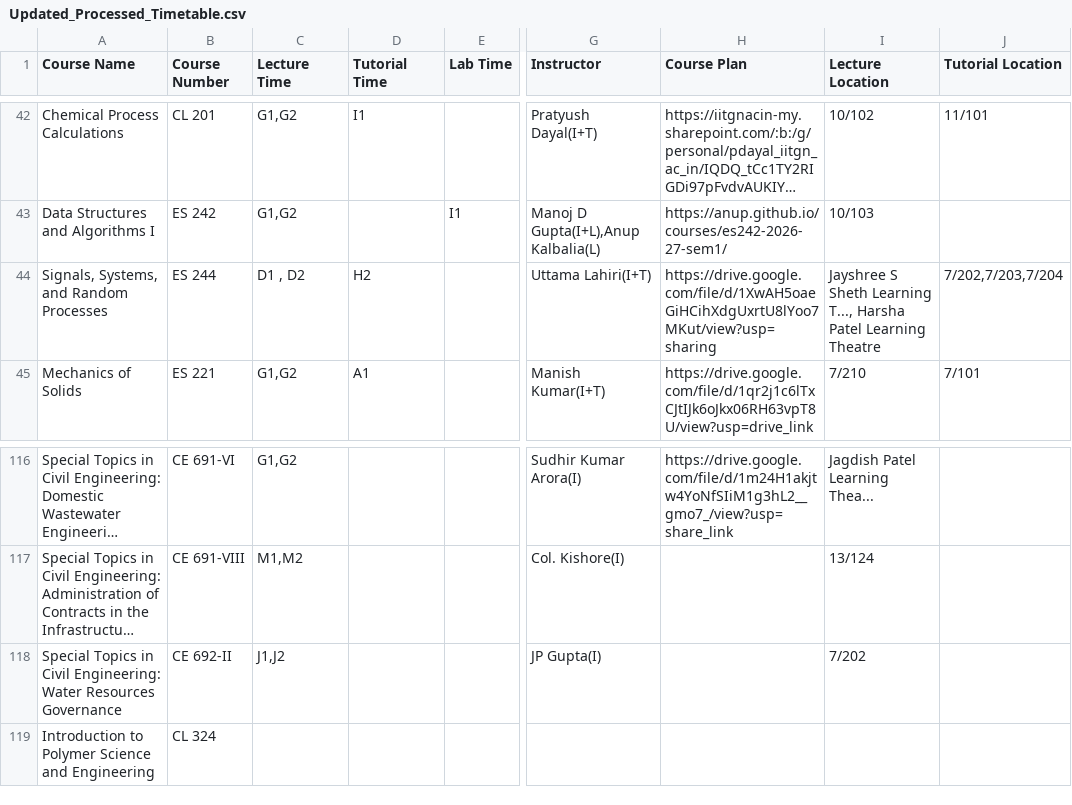
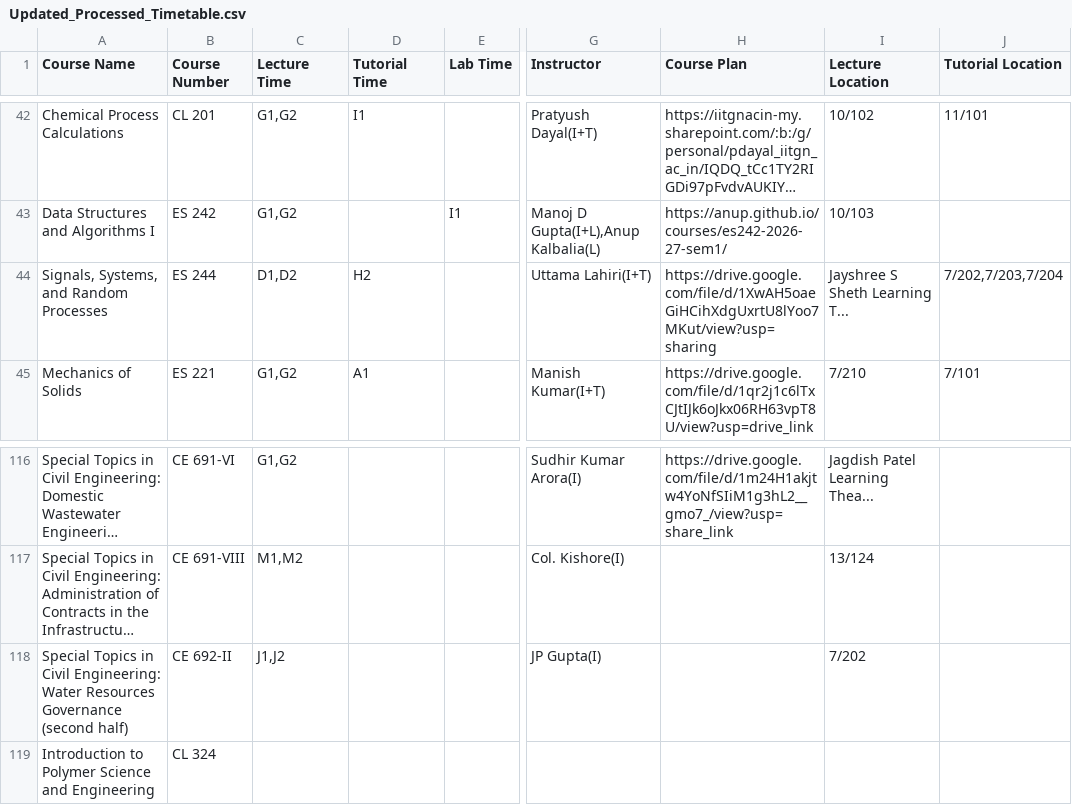
Before and after one commit to Naveen-Pal/timetable, a CSV file: Updated_Processed_Timetable.csv, drawn as a sheet; only a part is shown, gaps mark what is left out; long unchanged cells end in …; the diff names each change by its address in the sheet, - before the commit and + after, or states it on an @@ line.

```diff
--- a/Updated_Processed_Timetable.csv
+++ b/Updated_Processed_Timetable.csv
-C44 (Lecture Time): D1 , D2
+C44 (Lecture Time): D1,D2
-I44 (Lecture Location): …Sheth Learning T..., Harsha Patel Learning Theatre
+I44 (Lecture Location): …Sheth Learning T...
-A118 (Course Name): …Resources Governance
+A118 (Course Name): …Resources Governance (second half)
```
Also changed, not shown: Timetable.csv.
